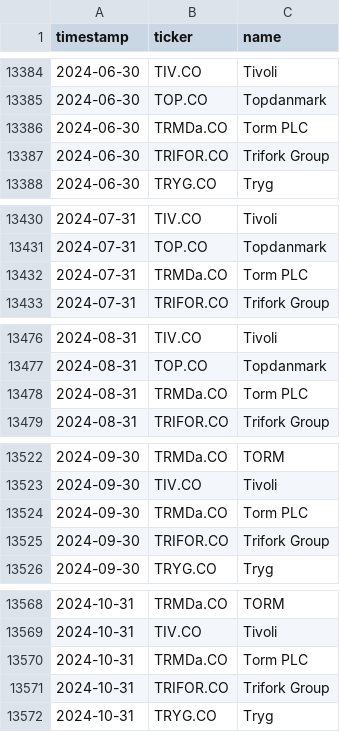
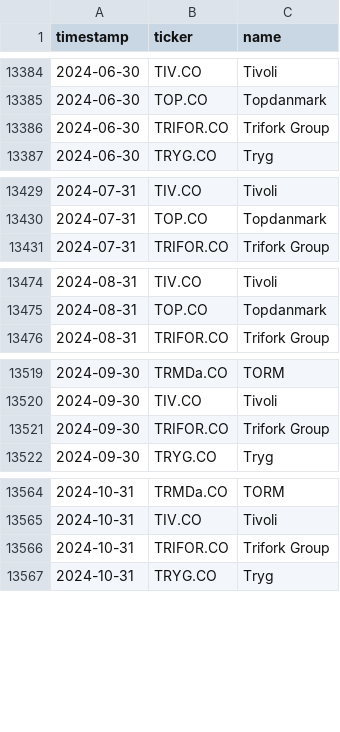
Before and after one commit to johanoelgaard/MastersThesis, a CSV file: data/omxcb_constit.csv, drawn as a sheet; only a part is shown, gaps mark what is left out; the diff covers the shown part only; the diff names each change by its address in the sheet, - before the commit and + after, or states it on an @@ line.

Commit message:
Found out that TORM appeared twice in some of the months; this has been adjusted

```diff
--- a/data/omxcb_constit.csv
+++ b/data/omxcb_constit.csv
-row 13386: 2024-06-30 | TRMDa.CO | Torm PLC
-row 13432: 2024-07-31 | TRMDa.CO | Torm PLC
-row 13478: 2024-08-31 | TRMDa.CO | Torm PLC
-row 13524: 2024-09-30 | TRMDa.CO | Torm PLC
-row 13570: 2024-10-31 | TRMDa.CO | Torm PLC
```
Also changed, not shown: 1 removed row elsewhere in this file, 1 other file.
